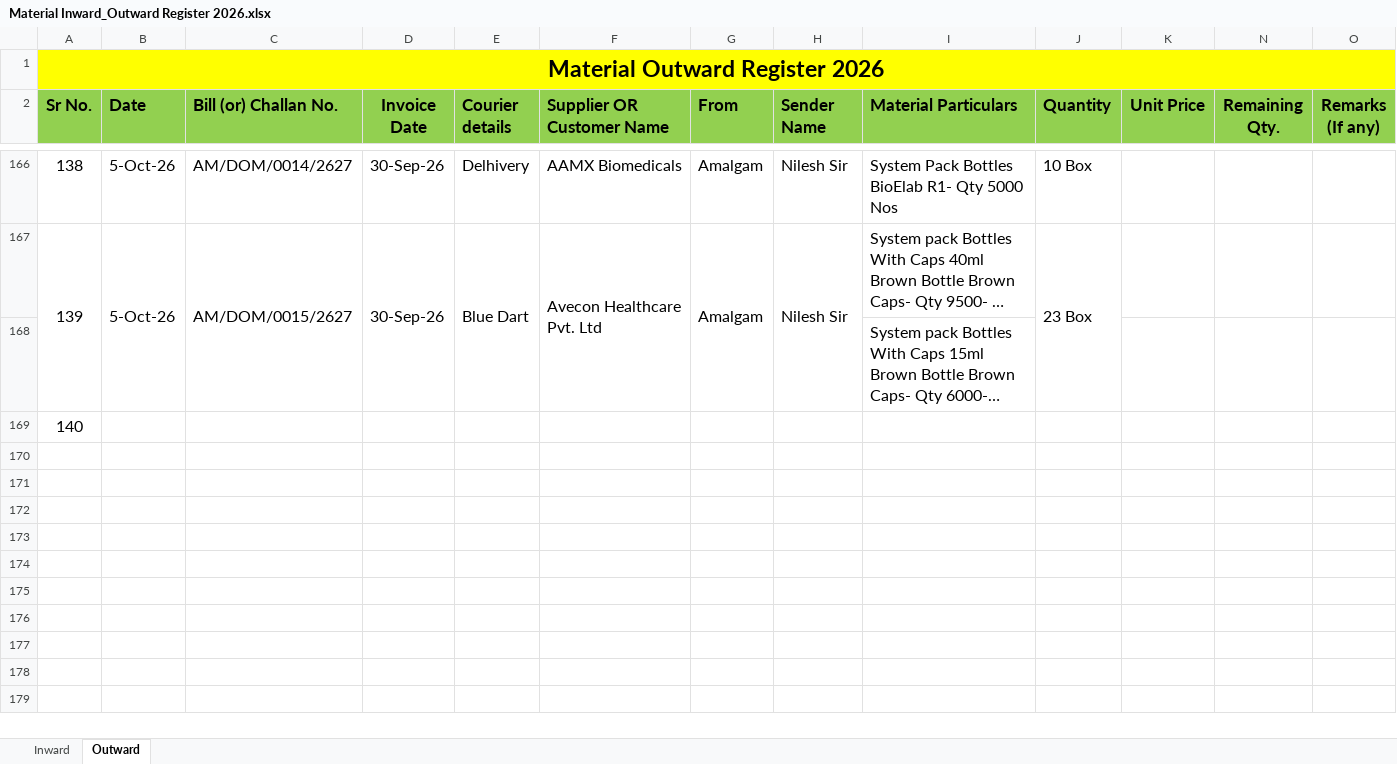
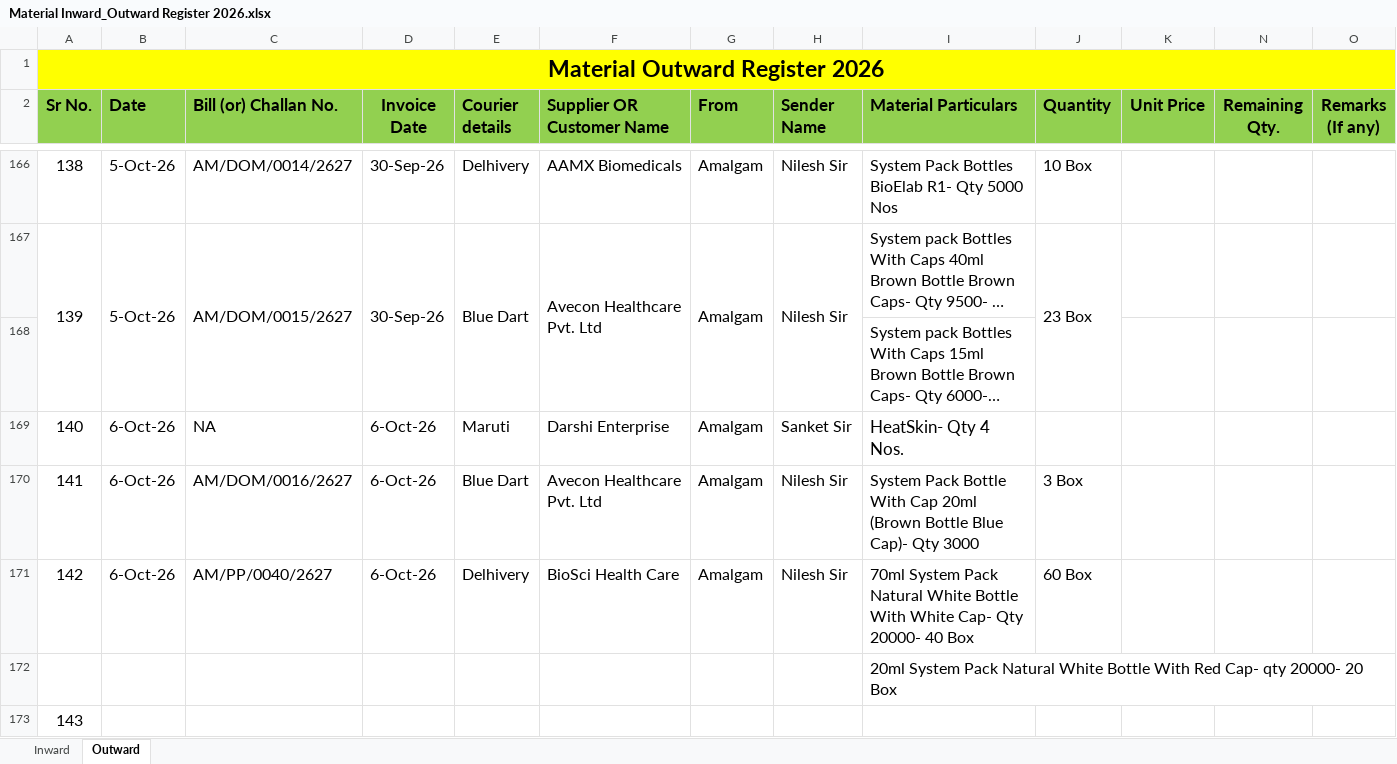
Before and after one commit to Rohidas1974/BioAmalDocument, an Excel workbook: Material Inward_Outward Register 2026.xlsx, sheet Outward, drawn as a sheet; only a part is shown, gaps mark what is left out; long unchanged cells end in …; values as stored, in another font and other column widths than the file's, no borders; addresses are those after the commit; the diff names each change by its address in the sheet, - before the commit and + after, or states it on an @@ line.

Commit message:
Auto-commit: 08-10-2026 11:13:15.92

```diff
--- a/Material Inward_Outward Register 2026.xlsx (sheet Outward)
+++ b/Material Inward_Outward Register 2026.xlsx (sheet Outward)
+row 169: 140 | 6-Oct-26 | NA | 6-Oct-26 | Maruti | Darshi Enterprise | Amalgam | Sanket Sir | HeatSkin- Qty 4 Nos.
+row 170: 141 | 6-Oct-26 | AM/DOM/0016/2627 | 6-Oct-26 | Blue Dart | Avecon Healthcare Pvt. Ltd | Amalgam | Nilesh Sir | System Pack Bottle With Cap 20ml (Brown Bottle Blue Cap)- Qty 3000 | 3 Box
+row 171: 142 | 6-Oct-26 | AM/PP/0040/2627 | 6-Oct-26 | Delhivery | BioSci Health Care | Amalgam | Nilesh Sir | 70ml System Pack Natural White Bottle With White Cap- Qty 20000- 40 Box | 60 Box
+row 172:  |  |  |  |  |  |  |  | 20ml System Pack Natural White Bottle With Red Cap- qty 20000- 20 Box
@@ column A (Sr No.) renumbered from row 173 down @@
```
Also changed, not shown: sheet Inward.
